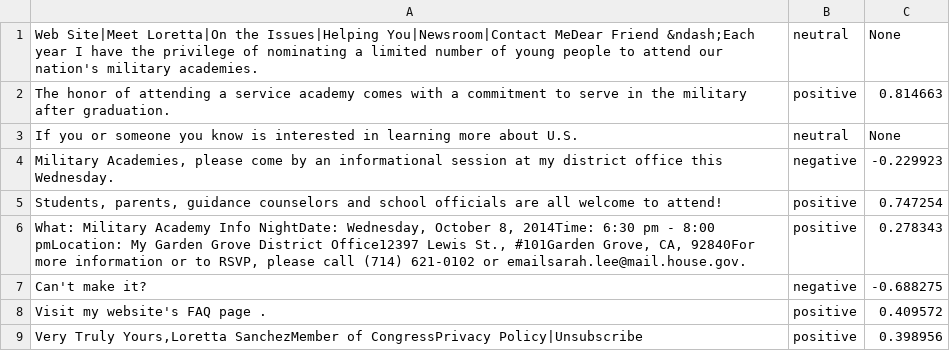
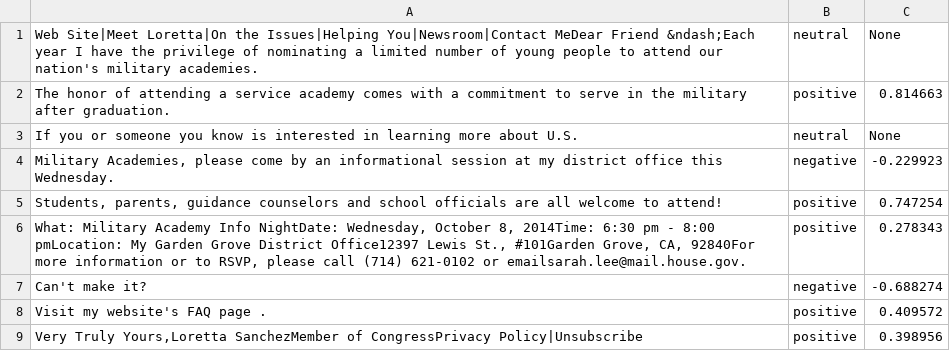
Before and after one commit to vijaym123/BlameGame, a CSV file: TrainingData/Newsletters-Parsed/NP05783.csv, drawn as a sheet.

```diff
--- a/TrainingData/Newsletters-Parsed/NP05783.csv
+++ b/TrainingData/Newsletters-Parsed/NP05783.csv
@@ -6,3 +6,3 @@ If you or someone you know is interested in learning more about U.S.,neutral,Non
 "What: Military Academy Info NightDate: Wednesday, October 8, 2014Time: 6:30 pm - 8:00 pmLocation: My Garden Grove District Office12397 Lewis St., #101Garden Grove, CA, 92840For more information or to RSVP, please call (714) 621-0102 or emailsarah.lee@mail.house.gov.",positive,0.278343
-Can't make it?,negative,-0.688275
+Can't make it?,negative,-0.688274
 Visit my website's FAQ page .,positive,0.409572
```
Also changed, not shown: TrainingData/Newsletters-Parsed/NP01080.csv, TrainingData/Newsletters-Parsed/NP01337.csv, 32 other files.
